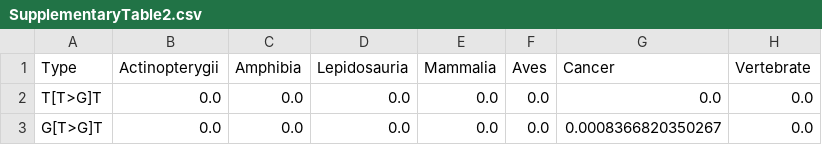
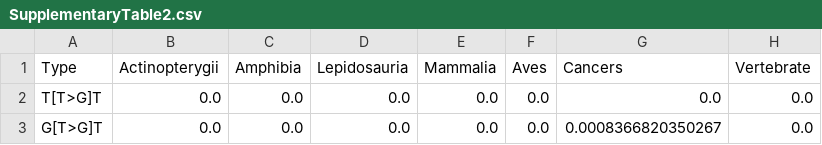
Before and after one commit to mitoclub/mtdna-192component-mutspec-chordata, a CSV file: ToPaper/SuplFiles/SupplementaryTable2.csv, drawn as a sheet; only a part is shown.

Commit message:
added SuplFile1

```diff
--- a/ToPaper/SuplFiles/SupplementaryTable2.csv
+++ b/ToPaper/SuplFiles/SupplementaryTable2.csv
@@ -1,2 +1,2 @@
-Type,Actinopterygii,Amphibia,Lepidosauria,Mammalia,Aves,Cancer,Vertebrate
+Type,Actinopterygii,Amphibia,Lepidosauria,Mammalia,Aves,Cancers,Vertebrate
 T[T>G]T,0.0,0.0,0.0,0.0,0.0,0.0,0.0
```
Also changed, not shown: 3 other files.
